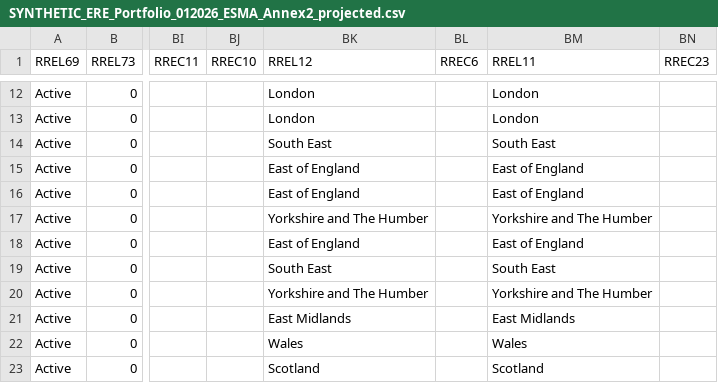
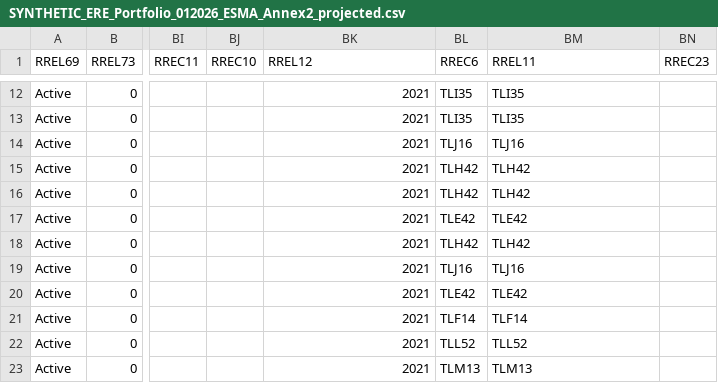
Before and after one commit to joshua1602-svg/trakt, a CSV file: synthetic_demo/output/SYNTHETIC_ERE_Portfolio_012026_ESMA_Annex2_projected.csv, drawn as a sheet; only a part is shown, gaps mark what is left out; the diff covers the shown part only; the diff names each change by its address in the sheet, - before the commit and + after, or states it on an @@ line.

```diff
--- a/synthetic_demo/output/SYNTHETIC_ERE_Portfolio_012026_ESMA_Annex2_projected.csv
+++ b/synthetic_demo/output/SYNTHETIC_ERE_Portfolio_012026_ESMA_Annex2_projected.csv
-BK12:BK13 (RREL12): London
+BK12:BK13 (RREL12): 2021
-BL12:BL13 (RREC6): (empty)
+BL12:BL13 (RREC6): TLI35
-BM12:BM13 (RREL11): London
+BM12:BM13 (RREL11): TLI35
-BK14 (RREL12): South East
+BK14 (RREL12): 2021
-BL14 (RREC6): (empty)
+BL14 (RREC6): TLJ16
-BM14 (RREL11): South East
+BM14 (RREL11): TLJ16
-BK15:BK16 (RREL12): East of England
+BK15:BK16 (RREL12): 2021
-BL15:BL16 (RREC6): (empty)
+BL15:BL16 (RREC6): TLH42
-BM15:BM16 (RREL11): East of England
+BM15:BM16 (RREL11): TLH42
-BK17 (RREL12): Yorkshire and The Humber
+BK17 (RREL12): 2021
-BL17 (RREC6): (empty)
+BL17 (RREC6): TLE42
-BM17 (RREL11): Yorkshire and The Humber
+BM17 (RREL11): TLE42
-BK18 (RREL12): East of England
+BK18 (RREL12): 2021
-BL18 (RREC6): (empty)
+BL18 (RREC6): TLH42
-BM18 (RREL11): East of England
+BM18 (RREL11): TLH42
-BK19 (RREL12): South East
+BK19 (RREL12): 2021
-BL19 (RREC6): (empty)
+BL19 (RREC6): TLJ16
-BM19 (RREL11): South East
+BM19 (RREL11): TLJ16
-BK20 (RREL12): Yorkshire and The Humber
+BK20 (RREL12): 2021
-BL20 (RREC6): (empty)
+BL20 (RREC6): TLE42
-BM20 (RREL11): Yorkshire and The Humber
+BM20 (RREL11): TLE42
-BK21 (RREL12): East Midlands
+BK21 (RREL12): 2021
-BL21 (RREC6): (empty)
+BL21 (RREC6): TLF14
-BM21 (RREL11): East Midlands
+BM21 (RREL11): TLF14
-BK22 (RREL12): Wales
+BK22 (RREL12): 2021
-BL22 (RREC6): (empty)
+BL22 (RREC6): TLL52
-BM22 (RREL11): Wales
+BM22 (RREL11): TLL52
-BK23 (RREL12): Scotland
+BK23 (RREL12): 2021
-BL23 (RREC6): (empty)
+BL23 (RREC6): TLM13
-BM23 (RREL11): Scotland
+BM23 (RREL11): TLM13
```
Also changed, not shown: 72 edited cells elsewhere in this file, synthetic_demo/output/SYNTHETIC_ERE_Portfolio_012026_canonical_full.csv, synthetic_demo/output/SYNTHETIC_ERE_Portfolio_012026_canonical_typed.csv, 11 other files.
